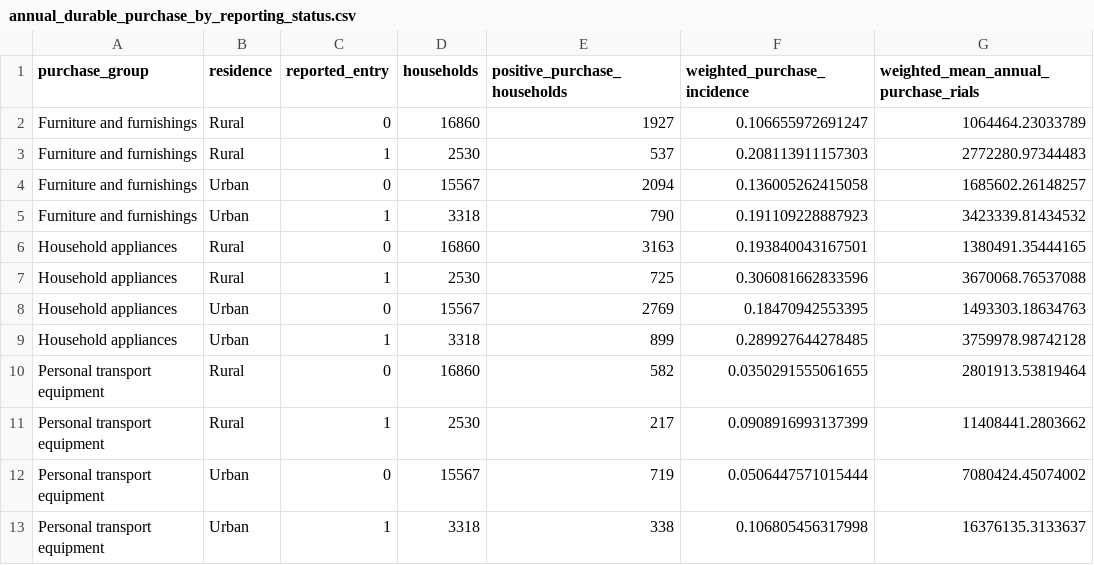
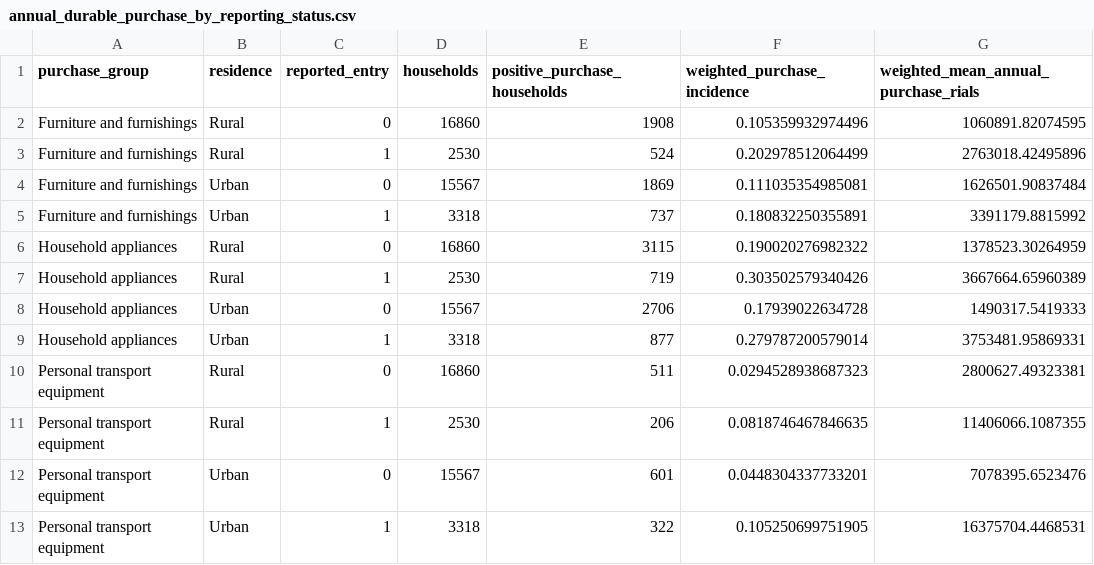
Before and after one commit to aliye-nezhad/Household-Credit-Access-Expenditure-Allocation-R, a CSV file: outputs/tables/annual_durable_purchase_by_reporting_status.csv, drawn as a sheet.

```diff
--- a/outputs/tables/annual_durable_purchase_by_reporting_status.csv
+++ b/outputs/tables/annual_durable_purchase_by_reporting_status.csv
@@ -1,13 +1,13 @@
 "purchase_group","residence","reported_entry","households","positive_purchase_households","weighted_purchase_incidence","weighted_mean_annual_purchase_rials"
-"Furniture and furnishings","Rural",0,16860,1927,0.106655972691247,1064464.23033789
-"Furniture and furnishings","Rural",1,2530,537,0.208113911157303,2772280.97344483
-"Furniture and furnishings","Urban",0,15567,2094,0.136005262415058,1685602.26148257
-"Furniture and furnishings","Urban",1,3318,790,0.191109228887923,3423339.81434532
-"Household appliances","Rural",0,16860,3163,0.193840043167501,1380491.35444165
-"Household appliances","Rural",1,2530,725,0.306081662833596,3670068.76537088
-"Household appliances","Urban",0,15567,2769,0.18470942553395,1493303.18634763
-"Household appliances","Urban",1,3318,899,0.289927644278485,3759978.98742128
-"Personal transport equipment","Rural",0,16860,582,0.0350291555061655,2801913.53819464
-"Personal transport equipment","Rural",1,2530,217,0.0908916993137399,11408441.2803662
-"Personal transport equipment","Urban",0,15567,719,0.0506447571015444,7080424.45074002
-"Personal transport equipment","Urban",1,3318,338,0.106805456317998,16376135.3133637
+"Furniture and furnishings","Rural",0,16860,1908,0.105359932974496,1060891.82074595
+"Furniture and furnishings","Rural",1,2530,524,0.202978512064499,2763018.42495896
+"Furniture and furnishings","Urban",0,15567,1869,0.111035354985081,1626501.90837484
+"Furniture and furnishings","Urban",1,3318,737,0.180832250355891,3391179.8815992
+"Household appliances","Rural",0,16860,3115,0.190020276982322,1378523.30264959
+"Household appliances","Rural",1,2530,719,0.303502579340426,3667664.65960389
+"Household appliances","Urban",0,15567,2706,0.17939022634728,1490317.5419333
+"Household appliances","Urban",1,3318,877,0.279787200579014,3753481.95869331
+"Personal transport equipment","Rural",0,16860,511,0.0294528938687323,2800627.49323381
+"Personal transport equipment","Rural",1,2530,206,0.0818746467846635,11406066.1087355
+"Personal transport equipment","Urban",0,15567,601,0.0448304337733201,7078395.6523476
+"Personal transport equipment","Urban",1,3318,322,0.105250699751905,16375704.4468531
```
Also changed, not shown: outputs/diagnostics/annual_durable_purchase_source_counts.csv, outputs/diagnostics/measurement_sensitivity_summary.csv, 11 other files.
